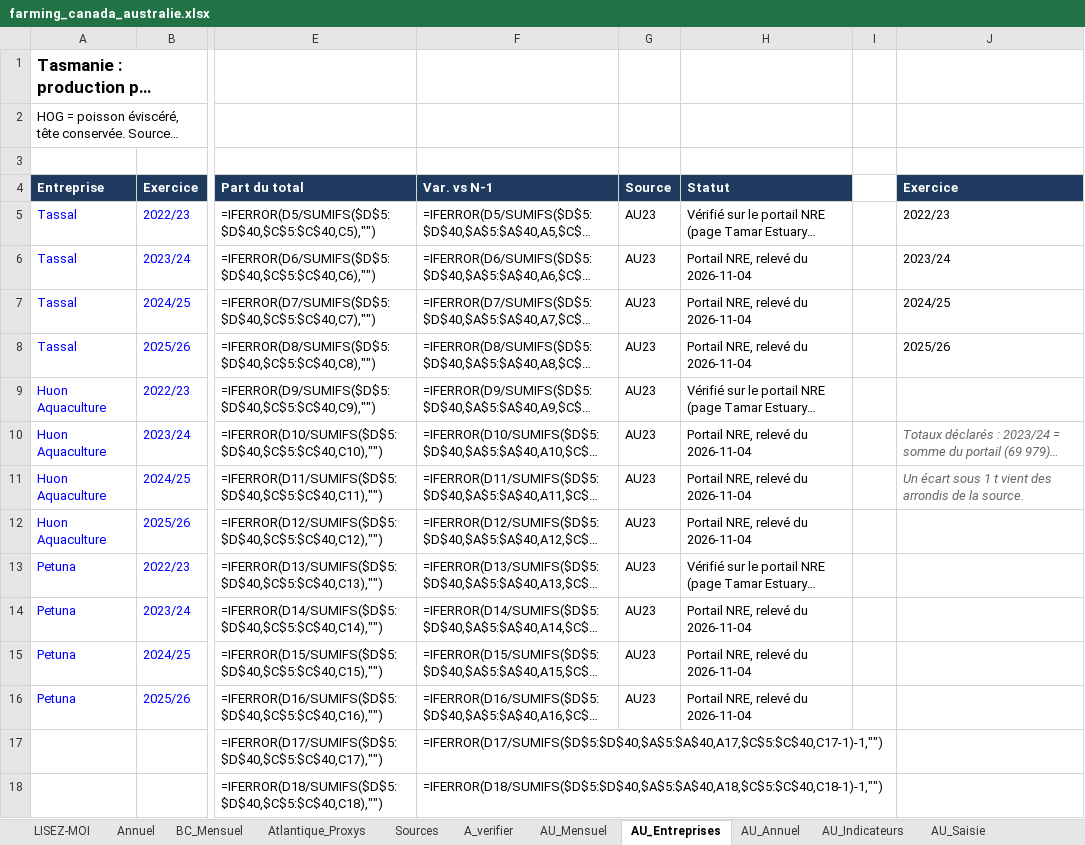
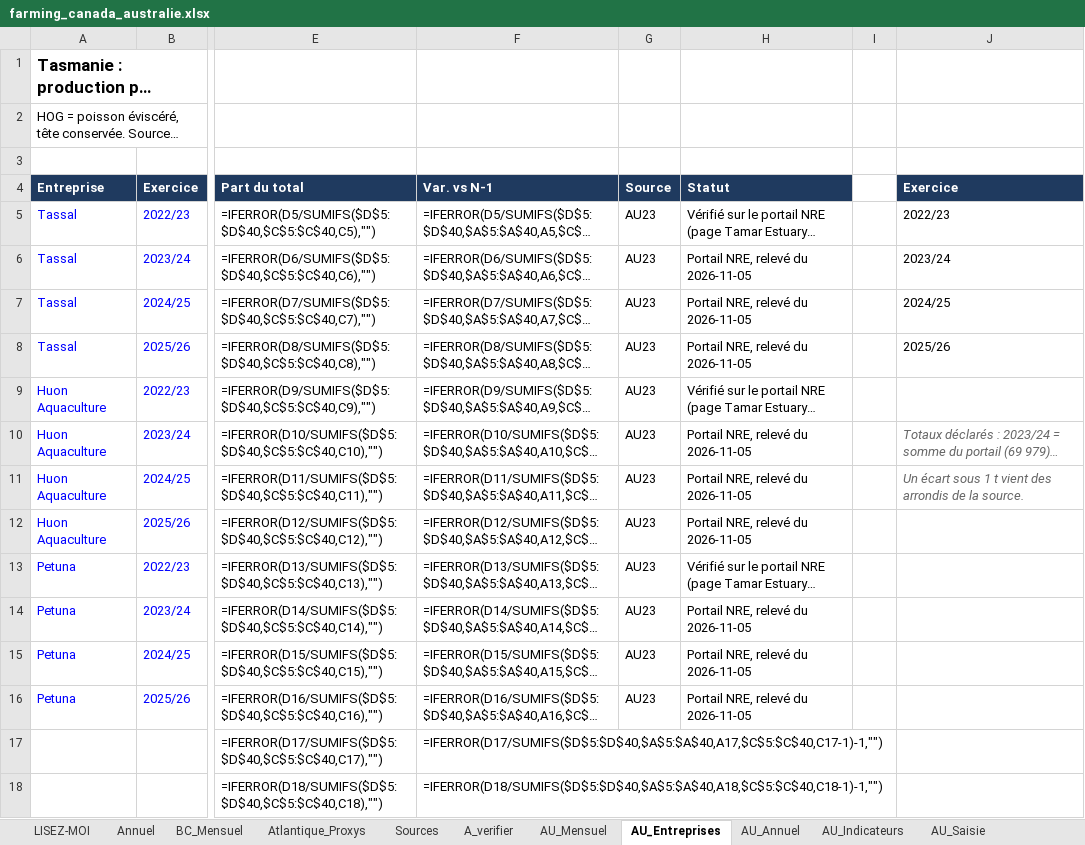
Before and after one commit to EmileviardotFO/saumon, an Excel workbook: farming/farming_canada_australie.xlsx, sheet AU_Entreprises, drawn as a sheet; only a part is shown, gaps mark what is left out; long unchanged cells end in …; values as stored, in another font and other column widths than the file's, no borders; formulas without a stored value are shown as written; the diff names each change by its address in the sheet, - before the commit and + after, or states it on an @@ line.

```diff
--- a/farming/farming_canada_australie.xlsx (sheet AU_Entreprises)
+++ b/farming/farming_canada_australie.xlsx (sheet AU_Entreprises)
-H6:H8 (Statut): Portail NRE, relevé du 2026-11-04
+H6:H8 (Statut): Portail NRE, relevé du 2026-11-05
-H10:H12 (Statut): Portail NRE, relevé du 2026-11-04
+H10:H12 (Statut): Portail NRE, relevé du 2026-11-05
-H14:H16 (Statut): Portail NRE, relevé du 2026-11-04
+H14:H16 (Statut): Portail NRE, relevé du 2026-11-05
```
Also changed, not shown: 21 other files.
